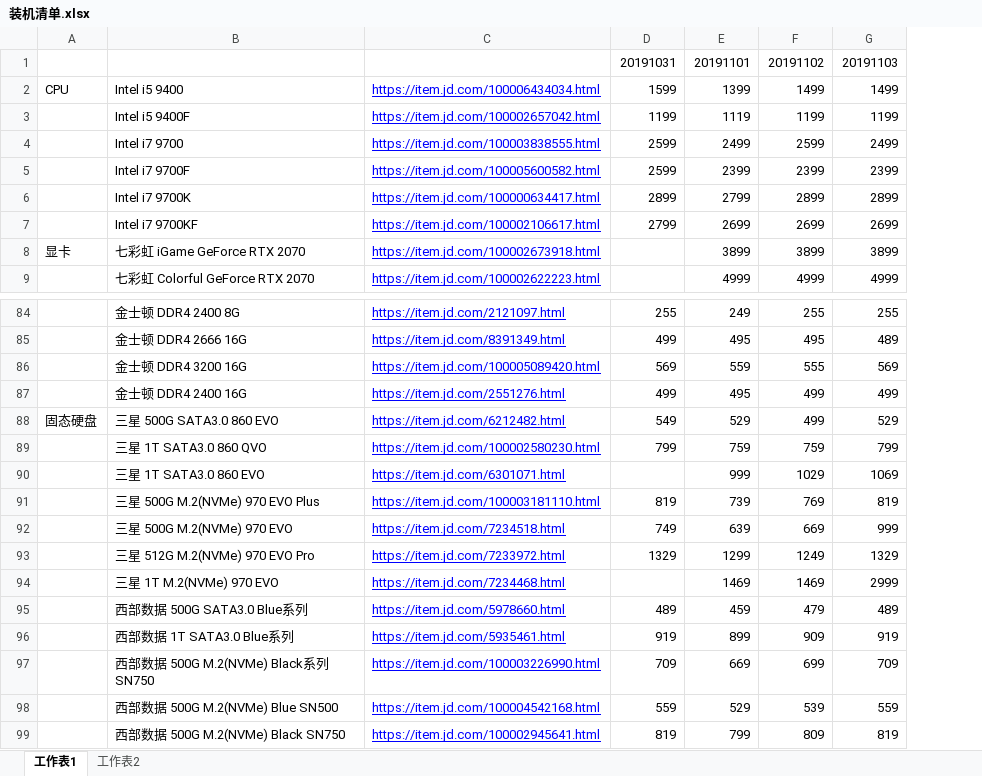
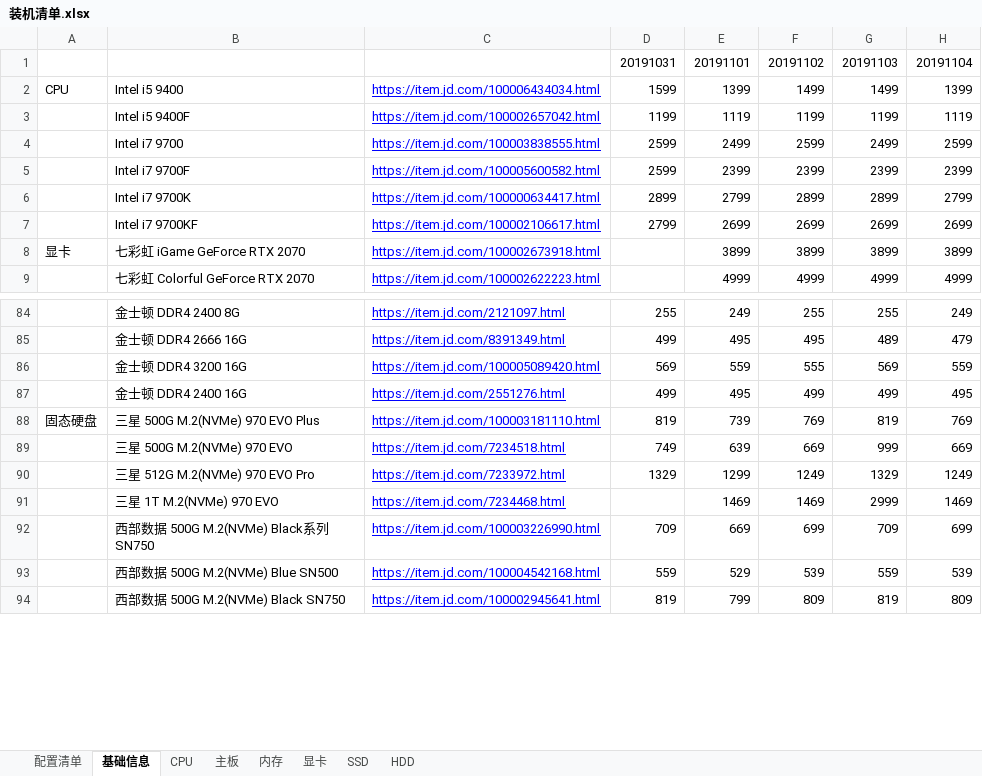
Before and after one commit to aoyueRay/PublicDoc, an Excel workbook: 装机清单.xlsx, sheet 基础信息, drawn as a sheet; only a part is shown, gaps mark what is left out; values as stored, in another font and other column widths than the file's, no borders; removed rows and columns are numbered as before the commit, all else as after; the diff covers the shown part only; the diff names each change by its address in the sheet, - before the commit and + after, or states it on an @@ line.

```diff
--- a/装机清单.xlsx (sheet 基础信息)
+++ b/装机清单.xlsx (sheet 基础信息)
-sheet tab: 工作表1
+sheet tab: 基础信息
-sheet tab: 工作表2
+sheet tab: 配置清单
+sheet tab: CPU
+sheet tab: 主板
+sheet tab: 内存
+sheet tab: 显卡
+sheet tab: SSD
+sheet tab: HDD
+column H, rows 1-9: 20191104 | 1399 | 1119 | 2599 | 2399 | 2799 | 2699 | 3899 | 4999; rows 84-94: 249 | 479 | 559 | 495 | 769 | 669 | 1249 | 1469 | 699 | 539 | 809
-row 88: 固态硬盘 | 三星 500G SATA3.0 860 EVO | https://item.jd.com/6212482.html | 549 | 529 | 499 | 529
-row 89:  | 三星 1T SATA3.0 860 QVO | https://item.jd.com/100002580230.html | 799 | 759 | 759 | 799
-row 90:  | 三星 1T SATA3.0 860 EVO | https://item.jd.com/6301071.html |  | 999 | 1029 | 1069
-A88: (empty)
+A88: 固态硬盘
-row 95:  | 西部数据 500G SATA3.0 Blue系列 | https://item.jd.com/5978660.html | 489 | 459 | 479 | 489
-row 96:  | 西部数据 1T SATA3.0 Blue系列 | https://item.jd.com/5935461.html | 919 | 899 | 909 | 919
```
Also changed, not shown: 39 added rows and 6 removed rows elsewhere in this sheet.
